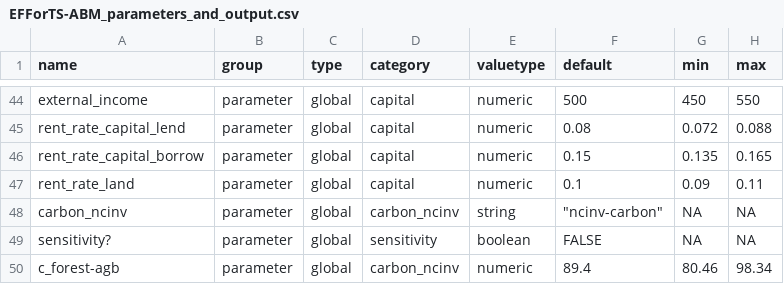
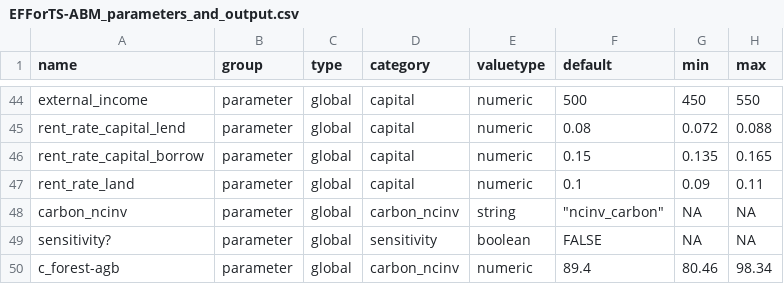
Before and after one commit to EFForTS-B10/Refforts, a CSV file: data_raw/EFForTS-ABM_parameters_and_output.csv, drawn as a sheet; only a part is shown, gaps mark what is left out.

Commit message:
adapted parameter for carbon_ncinv

```diff
--- a/data_raw/EFForTS-ABM_parameters_and_output.csv
+++ b/data_raw/EFForTS-ABM_parameters_and_output.csv
@@ -47,3 +47,3 @@ rent_rate_capital_borrow,parameter,global,capital,numeric,0.15,0.135,0.165
 rent_rate_land,parameter,global,capital,numeric,0.1,0.09,0.11
-carbon_ncinv,parameter,global,carbon_ncinv,string,"""ncinv-carbon""",NA,NA
+carbon_ncinv,parameter,global,carbon_ncinv,string,"""ncinv_carbon""",NA,NA
 sensitivity?,parameter,global,sensitivity,boolean,FALSE,NA,NA
```
